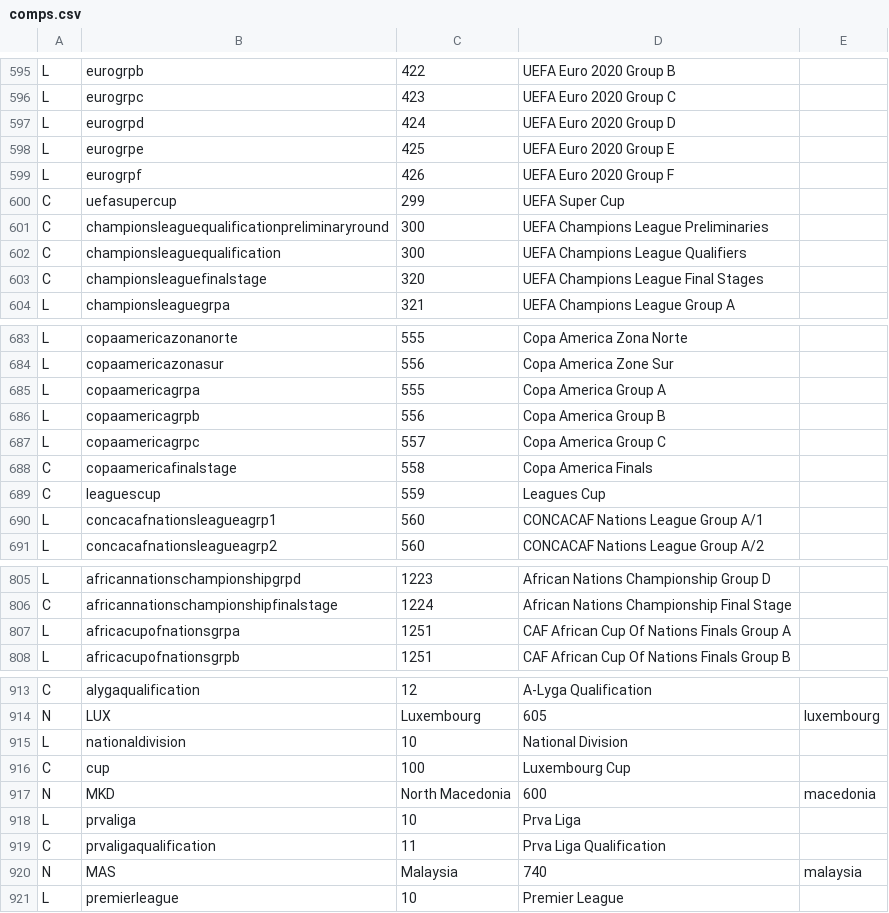
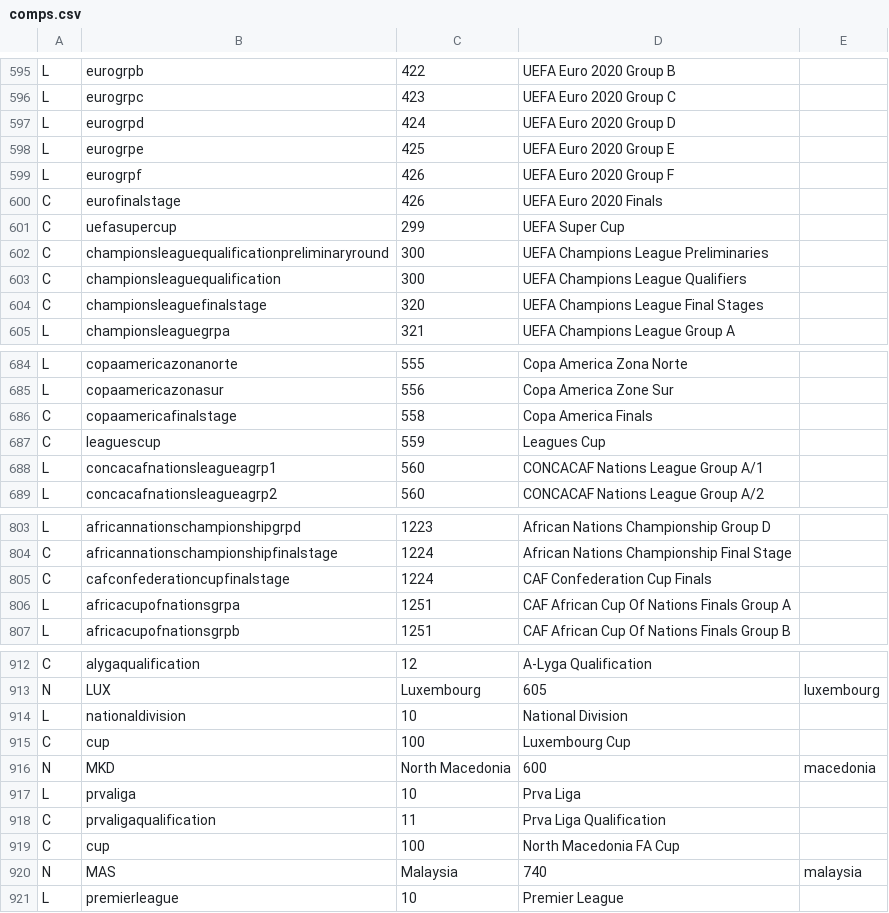
Before and after one commit to tshamilton/fitba, a CSV file: config/comps.csv, drawn as a sheet; only a part is shown, gaps mark what is left out; removed rows and columns are numbered as before the commit, all else as after; the diff names each change by its address in the sheet, - before the commit and + after, or states it on an @@ line.

Commit message:
extra comps

```diff
--- a/config/comps.csv
+++ b/config/comps.csv
+row 600: C | eurofinalstage | 426 | UEFA Euro 2020 Finals
-row 685: L | copaamericagrpa | 555 | Copa America Group A
-row 686: L | copaamericagrpb | 556 | Copa America Group B
-row 687: L | copaamericagrpc | 557 | Copa America Group C
+row 805: C | cafconfederationcupfinalstage | 1224 | CAF Confederation Cup Finals
+row 919: C | cup | 100 | North Macedonia FA Cup
```
Also changed, not shown: config/teams.csv, 1 other file.
